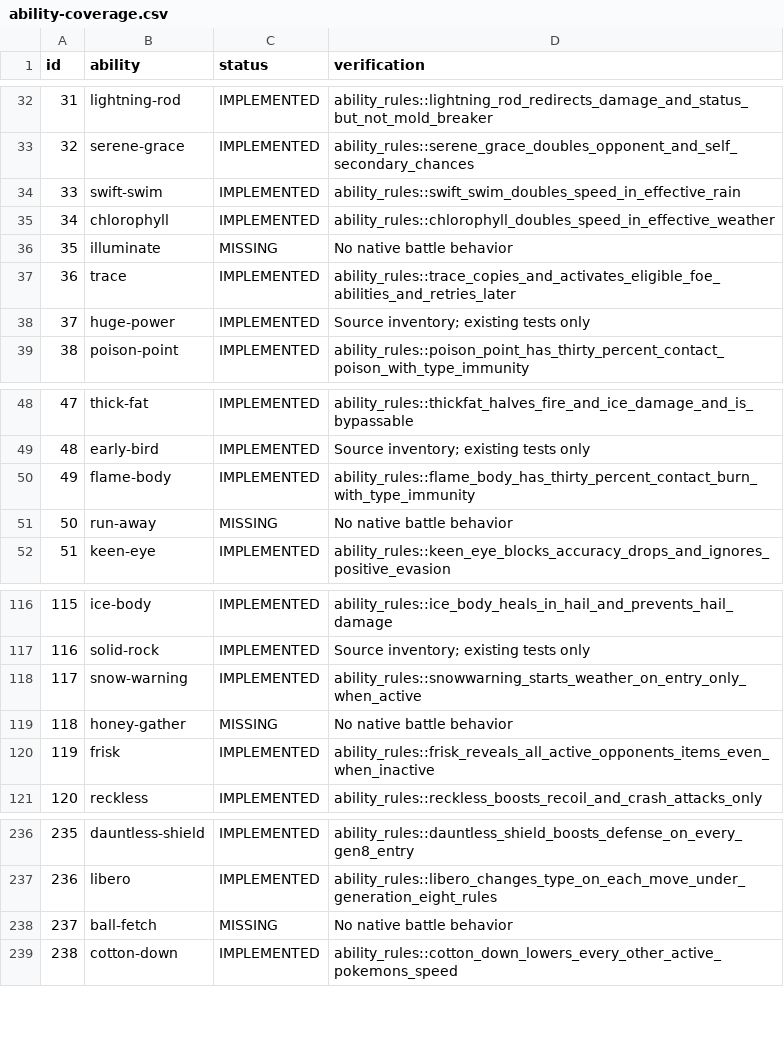
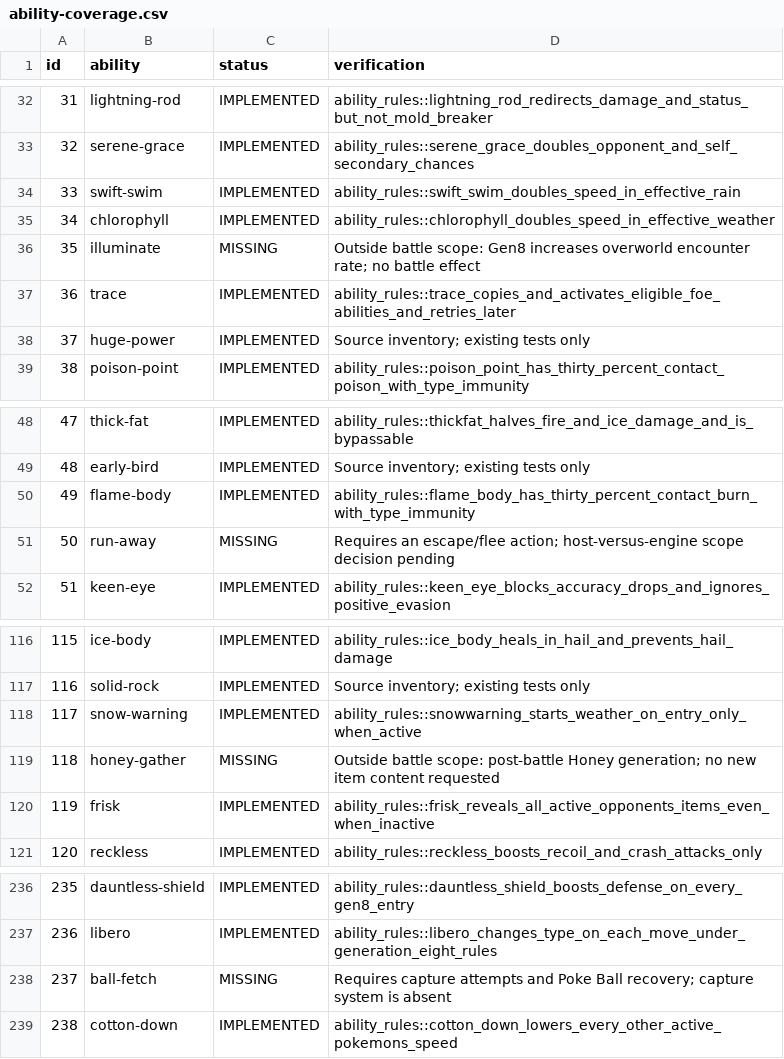
Before and after one commit to fourlastor/wilds-battle-engine, a CSV file: reports/ability-coverage.csv, drawn as a sheet; only a part is shown, gaps mark what is left out.

Commit message:
Record completed ability coverage and remaining host-system requirements

```diff
--- a/reports/ability-coverage.csv
+++ b/reports/ability-coverage.csv
@@ -35,3 +35,3 @@ id,ability,status,verification
 34,chlorophyll,IMPLEMENTED,ability_rules::chlorophyll_doubles_speed_in_effective_weather
-35,illuminate,MISSING,No native battle behavior
+35,illuminate,MISSING,Outside battle scope: Gen8 increases overworld encounter rate; no battle effect
 36,trace,IMPLEMENTED,ability_rules::trace_copies_and_activates_eligible_foe_abilities_and_retries_later
@@ -50,3 +50,3 @@ id,ability,status,verification
 49,flame-body,IMPLEMENTED,ability_rules::flame_body_has_thirty_percent_contact_burn_with_type_immunity
-50,run-away,MISSING,No native battle behavior
+50,run-away,MISSING,Requires an escape/flee action; host-versus-engine scope decision pending
 51,keen-eye,IMPLEMENTED,ability_rules::keen_eye_blocks_accuracy_drops_and_ignores_positive_evasion
@@ -118,3 +118,3 @@ id,ability,status,verification
 117,snow-warning,IMPLEMENTED,ability_rules::snowwarning_starts_weather_on_entry_only_when_active
-118,honey-gather,MISSING,No native battle behavior
+118,honey-gather,MISSING,Outside battle scope: post-battle Honey generation; no new item content requested
 119,frisk,IMPLEMENTED,ability_rules::frisk_reveals_all_active_opponents_items_even_when_inactive
@@ -237,3 +237,3 @@ id,ability,status,verification
 236,libero,IMPLEMENTED,ability_rules::libero_changes_type_on_each_move_under_generation_eight_rules
-237,ball-fetch,MISSING,No native battle behavior
+237,ball-fetch,MISSING,Requires capture attempts and Poke Ball recovery; capture system is absent
 238,cotton-down,IMPLEMENTED,ability_rules::cotton_down_lowers_every_other_active_pokemons_speed
```
Also changed, not shown: 1 other file.
